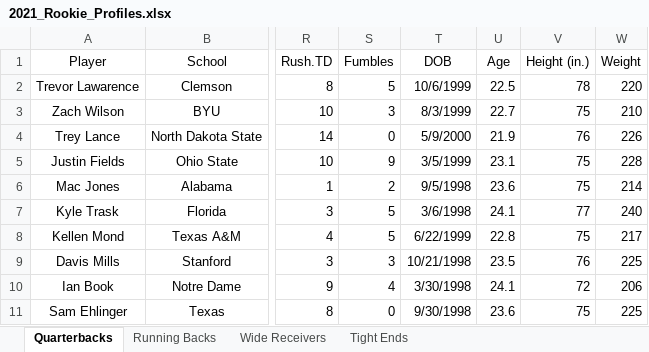
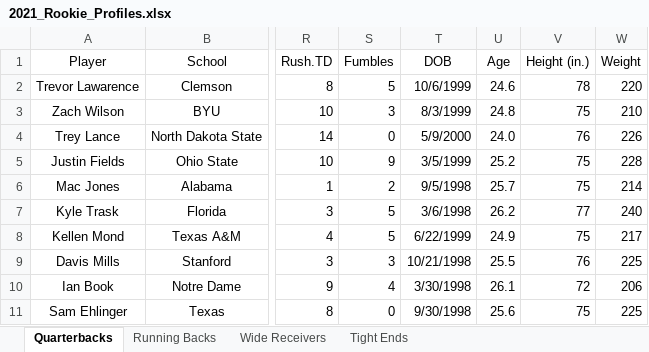
Before and after one commit to borhart9/rookie_rankings, an Excel workbook: 2021 Rookies/2021_Rookie_Profiles.xlsx, sheet Quarterbacks, drawn as a sheet; only a part is shown, gaps mark what is left out; values as stored, in another font and other column widths than the file's, no borders; table styles not drawn; the diff names each change by its address in the sheet, - before the commit and + after, or states it on an @@ line.

```diff
--- a/2021 Rookies/2021_Rookie_Profiles.xlsx (sheet Quarterbacks)
+++ b/2021 Rookies/2021_Rookie_Profiles.xlsx (sheet Quarterbacks)
-U2 (Age): 22.5
+U2 (Age): 24.6
-U3 (Age): 22.7
+U3 (Age): 24.8
-U4 (Age): 21.9
+U4 (Age): 24.0
-U5 (Age): 23.1
+U5 (Age): 25.2
-U6 (Age): 23.6
+U6 (Age): 25.7
-U7 (Age): 24.1
+U7 (Age): 26.2
-U8 (Age): 22.8
+U8 (Age): 24.9
-U9 (Age): 23.5
+U9 (Age): 25.5
-U10 (Age): 24.1
+U10 (Age): 26.1
-U11 (Age): 23.6
+U11 (Age): 25.6
```
Also changed, not shown: sheet Wide Receivers, sheet Running Backs, sheet Tight Ends, hidden cells, 2020 Rookies/2020_Rookie_Profiles.xlsx, 2022 Rookies/2022_Rookie_Profiles.xlsx, 5 other files.
